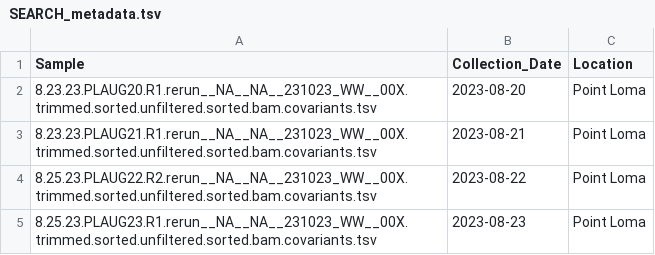
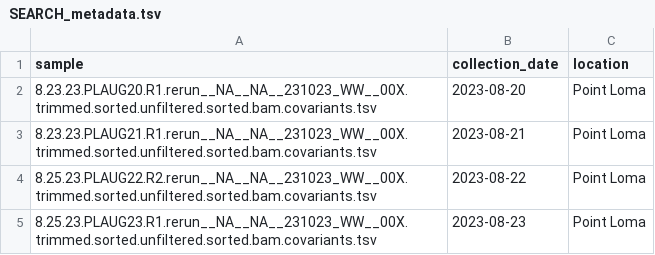
Before and after one commit to andersen-lab/freyja-cryptic, a TSV file: data/SEARCH_metadata.tsv, drawn as a sheet; only a part is shown.

```diff
--- a/data/SEARCH_metadata.tsv
+++ b/data/SEARCH_metadata.tsv
@@ -1,2 +1,2 @@
-Sample	Collection_Date	Location
+sample	collection_date	location
 8.23.23.PLAUG20.R1.rerun__NA__NA__231023_WW__00X.trimmed.sorted.unfiltered.sorted.bam.covariants.tsv	2023-08-20	Point Loma
```
Also changed, not shown: 1 other file.
